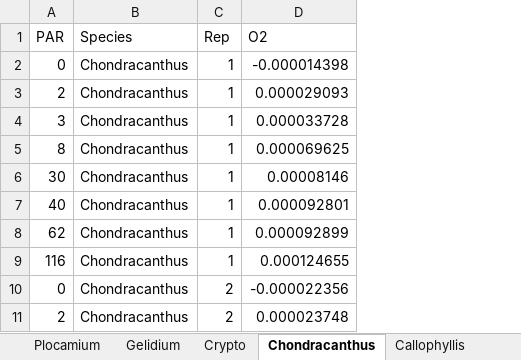
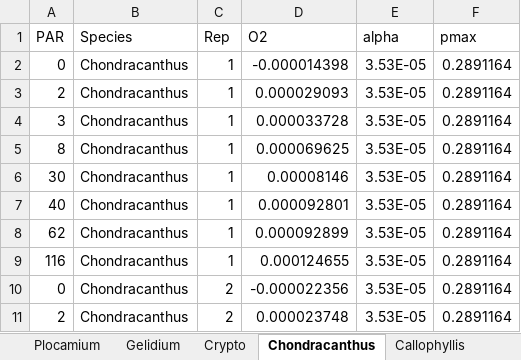
Before and after one commit to mspector13/McHugh-et-al, an Excel workbook: Data_processed/CM_SP17.xlsx, sheet Chondracanthus, drawn as a sheet; only a part is shown; values as stored, in another font and other column widths than the file's, no borders; the diff names each change by its address in the sheet, - before the commit and + after, or states it on an @@ line.

Commit message:
Processed P vs I data, updated alpha and pmax

```diff
--- a/Data_processed/CM_SP17.xlsx (sheet Chondracanthus)
+++ b/Data_processed/CM_SP17.xlsx (sheet Chondracanthus)
+column E (alpha), rows 2-11: all 3.53E-05
+column F (pmax), rows 2-11: all 0.2891164
```
Also changed, not shown: sheet Rhodymenia pacifica, sheet Plocamium, sheet Thinwire, sheet Rhodymenia californica, sheet Crypto, sheet Callophyllis, 1 more sheet, Data_processed/CM_F16.xlsx, Data_processed/PL_F16.xlsx, 6 other files.
